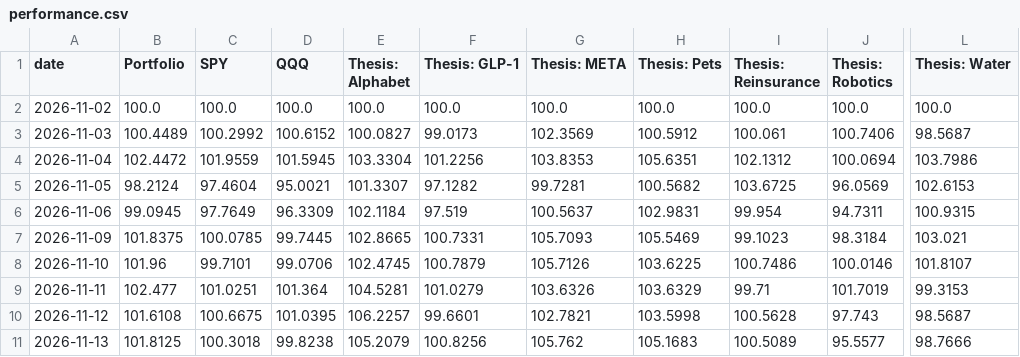
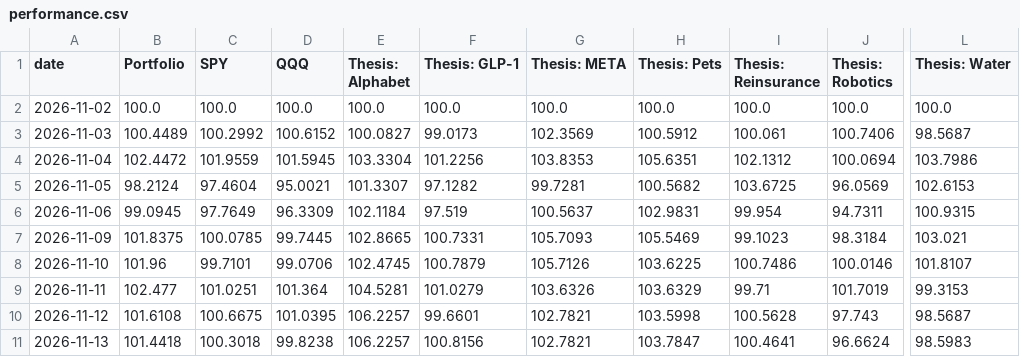
Before and after one commit to Variantviews/Variant-views, a CSV file: data/performance.csv, drawn as a sheet; only a part is shown, gaps mark what is left out; the diff names each change by its address in the sheet, - before the commit and + after, or states it on an @@ line.

```diff
--- a/data/performance.csv
+++ b/data/performance.csv
-B11 (Portfolio): 101.8125
+B11 (Portfolio): 101.4418
-E11 (Thesis: Alphabet): 105.2079
+E11 (Thesis: Alphabet): 106.2257
-F11 (Thesis: GLP-1): 100.8256
+F11 (Thesis: GLP-1): 100.8156
-G11 (Thesis: META): 105.762
+G11 (Thesis: META): 102.7821
-H11 (Thesis: Pets): 105.1683
+H11 (Thesis: Pets): 103.7847
-I11 (Thesis: Reinsurance): 100.5089
+I11 (Thesis: Reinsurance): 100.4641
-J11 (Thesis: Robotics): 95.5577
+J11 (Thesis: Robotics): 96.6624
-L11 (Thesis: Water): 98.7666
+L11 (Thesis: Water): 98.5983
```
Also changed, not shown: 1 other file.
